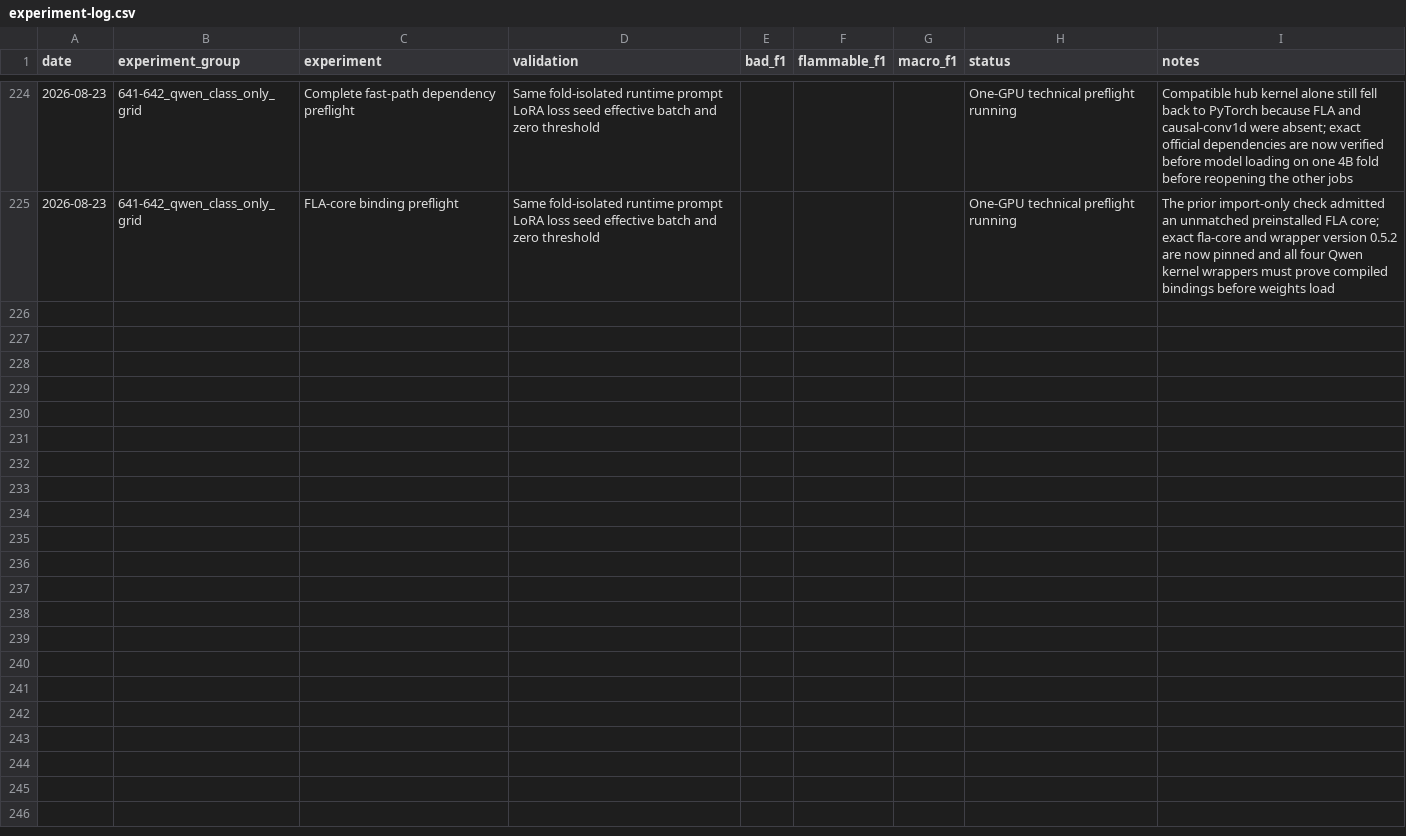
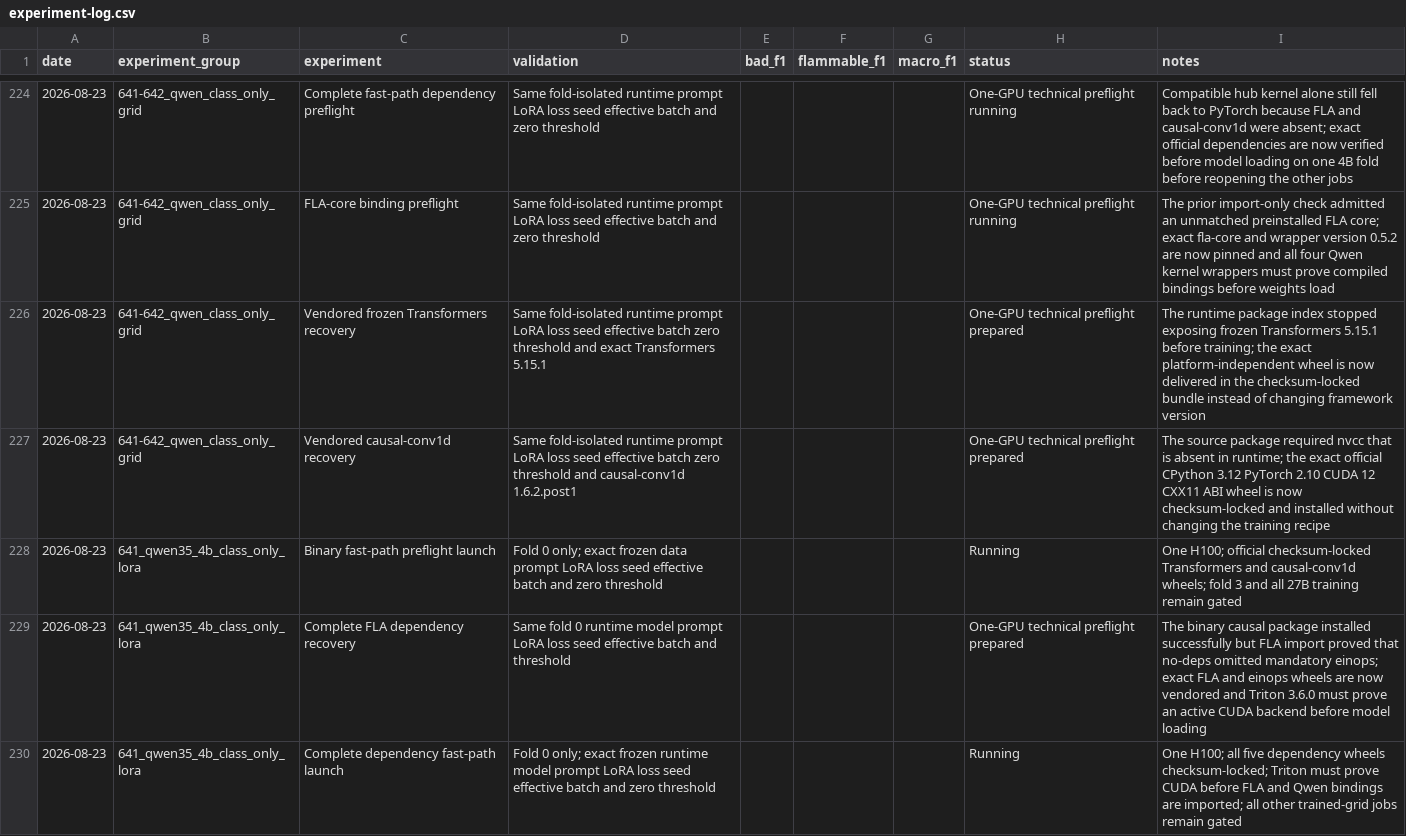
Before and after one commit to triflt/ecup-2026-quality, a CSV file: reports/experiment-log.csv, drawn as a sheet; only a part is shown, gaps mark what is left out; the diff names each change by its address in the sheet, - before the commit and + after, or states it on an @@ line.

Commit message:
research: make Qwen fast path reproducible

```diff
--- a/reports/experiment-log.csv
+++ b/reports/experiment-log.csv
+row 226: 2026-08-23 | 641-642_qwen_class_only_grid | Vendored frozen Transformers recovery | Same fold-isolated runtime prompt LoRA loss seed effective batch zero threshold and exact Transformers 5.15.1 |  |  |  | One-GPU technical preflight prepared | The runtime package index stopped exposing frozen Transformers 5.15.1 before training; the exact platform-independent wheel is now delivered in the checksum-locked bundle instead of changing framework version
+row 227: 2026-08-23 | 641-642_qwen_class_only_grid | Vendored causal-conv1d recovery | Same fold-isolated runtime prompt LoRA loss seed effective batch zero threshold and causal-conv1d 1.6.2.post1 |  |  |  | One-GPU technical preflight prepared | The source package required nvcc that is absent in runtime; the exact official CPython 3.12 PyTorch 2.10 CUDA 12 CXX11 ABI wheel is now checksum-locked and installed without changing the training recipe
+row 228: 2026-08-23 | 641_qwen35_4b_class_only_lora | Binary fast-path preflight launch | Fold 0 only; exact frozen data prompt LoRA loss seed effective batch and zero threshold |  |  |  | Running | One H100; official checksum-locked Transformers and causal-conv1d wheels; fold 3 and all 27B training remain gated
+row 229: 2026-08-23 | 641_qwen35_4b_class_only_lora | Complete FLA dependency recovery | Same fold 0 runtime model prompt LoRA loss seed effective batch and threshold |  |  |  | One-GPU technical preflight prepared | The binary causal package installed successfully but FLA import proved that no-deps omitted mandatory einops; exact FLA and einops wheels are now vendored and Triton 3.6.0 must prove an active CUDA backend before model loading
+row 230: 2026-08-23 | 641_qwen35_4b_class_only_lora | Complete dependency fast-path launch | Fold 0 only; exact frozen runtime model prompt LoRA loss seed effective batch and zero threshold |  |  |  | Running | One H100; all five dependency wheels checksum-locked; Triton must prove CUDA before FLA and Qwen bindings are imported; all other trained-grid jobs remain gated
```
Also changed, not shown: 12 other files.
